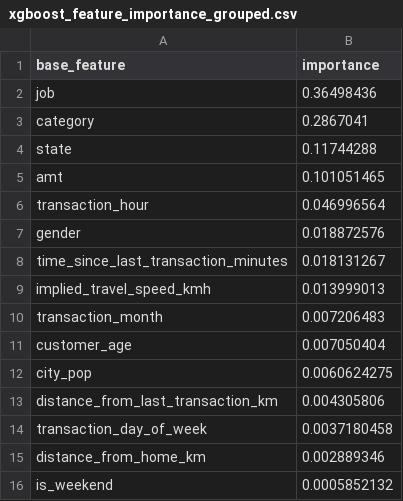
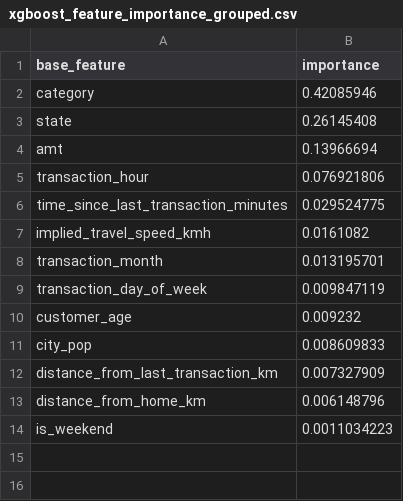
Before and after one commit to Shardul-Pandit/Fraud-risk-decisioning-dashboard, a CSV file: reports/xgboost_feature_importance_grouped.csv, drawn as a sheet.

```diff
--- a/reports/xgboost_feature_importance_grouped.csv
+++ b/reports/xgboost_feature_importance_grouped.csv
@@ -1,16 +1,14 @@
 base_feature,importance
-job,0.36498436
-category,0.2867041
-state,0.11744288
-amt,0.101051465
-transaction_hour,0.046996564
-gender,0.018872576
-time_since_last_transaction_minutes,0.018131267
-implied_travel_speed_kmh,0.013999013
-transaction_month,0.007206483
-customer_age,0.007050404
-city_pop,0.0060624275
-distance_from_last_transaction_km,0.004305806
-transaction_day_of_week,0.0037180458
-distance_from_home_km,0.002889346
-is_weekend,0.0005852132
+category,0.42085946
+state,0.26145408
+amt,0.13966694
+transaction_hour,0.076921806
+time_since_last_transaction_minutes,0.029524775
+implied_travel_speed_kmh,0.0161082
+transaction_month,0.013195701
+transaction_day_of_week,0.009847119
+customer_age,0.009232
+city_pop,0.008609833
+distance_from_last_transaction_km,0.007327909
+distance_from_home_km,0.006148796
+is_weekend,0.0011034223
```
Also changed, not shown: reports/real_world_model_comparison.csv, 10 other files.
